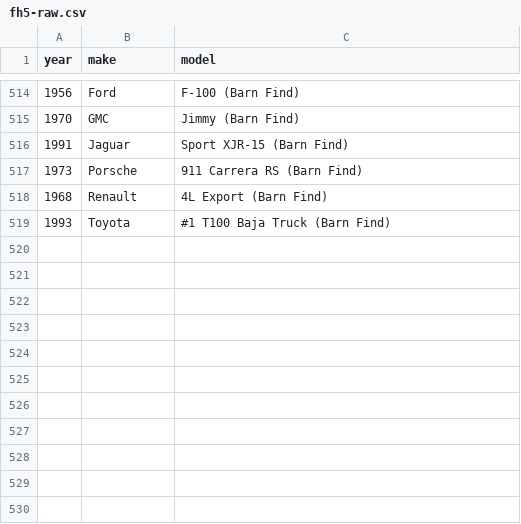
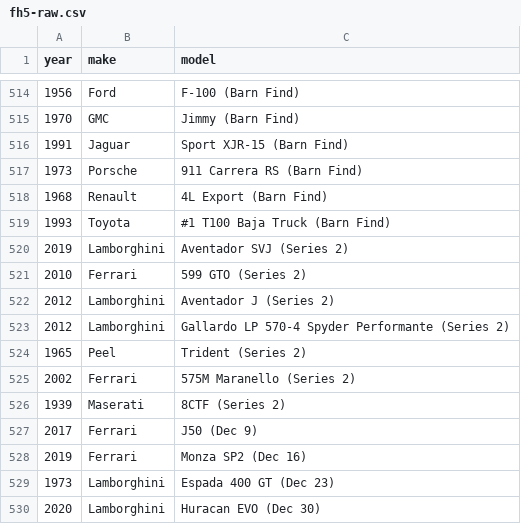
Before and after one commit to eswat2/mock-fh5, a CSV file: utils/fh5-raw.csv, drawn as a sheet; only a part is shown, gaps mark what is left out; the diff names each change by its address in the sheet, - before the commit and + after, or states it on an @@ line.

Commit message:
add Series 2 and Dec 2021 cars

```diff
--- a/utils/fh5-raw.csv
+++ b/utils/fh5-raw.csv
+row 520: 2019 | Lamborghini | Aventador SVJ (Series 2)
+row 521: 2010 | Ferrari | 599 GTO (Series 2)
+row 522: 2012 | Lamborghini | Aventador J (Series 2)
+row 523: 2012 | Lamborghini | Gallardo LP 570-4 Spyder Performante (Series 2)
+row 524: 1965 | Peel | Trident (Series 2)
+row 525: 2002 | Ferrari | 575M Maranello (Series 2)
+row 526: 1939 | Maserati | 8CTF (Series 2)
+row 527: 2017 | Ferrari | J50 (Dec 9)
+row 528: 2019 | Ferrari | Monza SP2 (Dec 16)
+row 529: 1973 | Lamborghini | Espada 400 GT (Dec 23)
+row 530: 2020 | Lamborghini | Huracan EVO (Dec 30)
```
